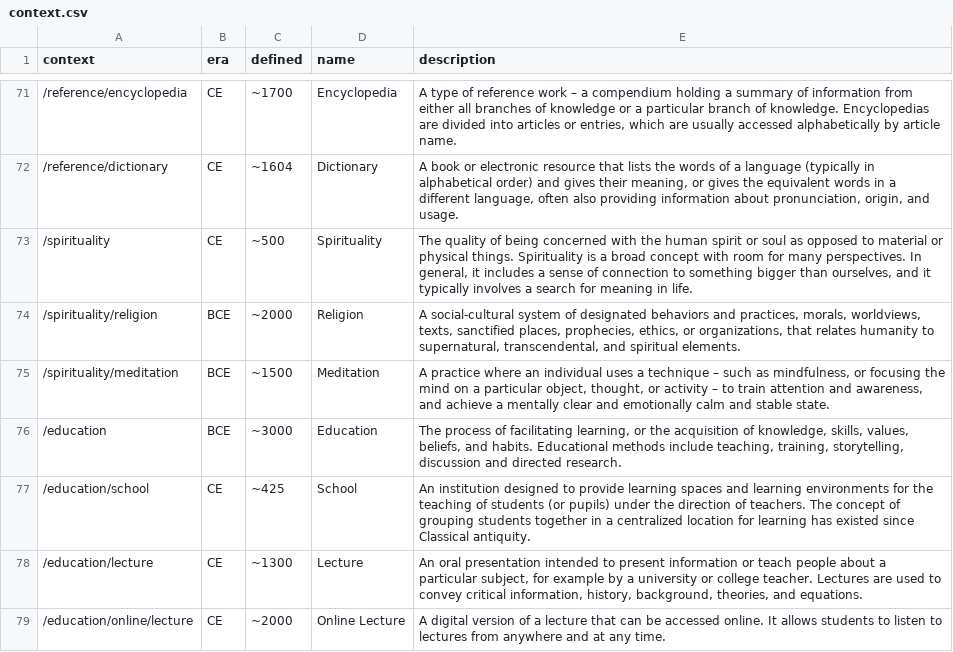
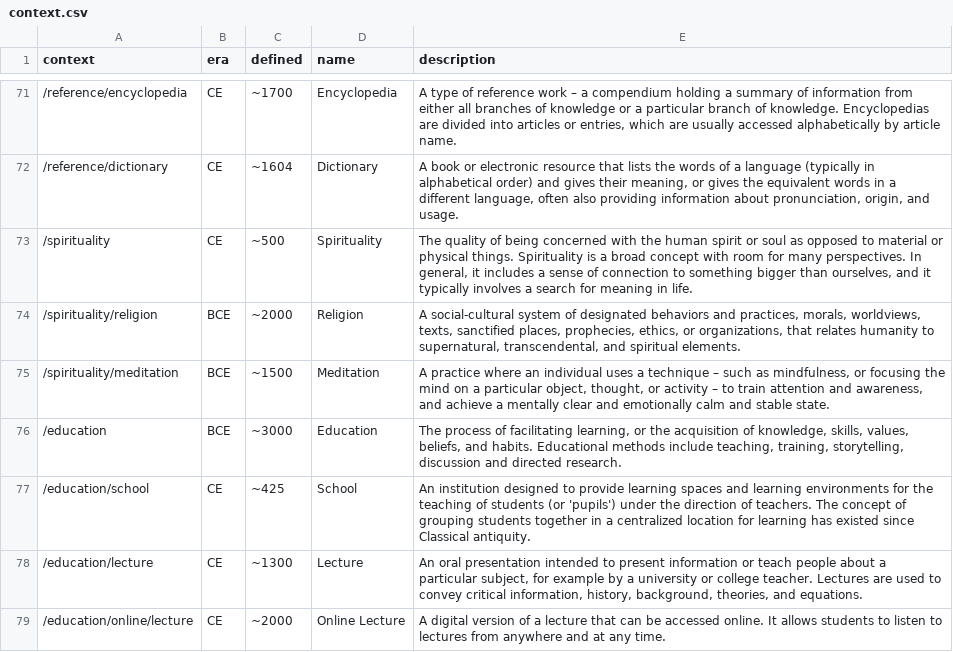
Before and after one commit to AlephZ-ai/AlephZ.ai, a CSV file: _data/context.csv, drawn as a sheet; only a part is shown, gaps mark what is left out.

Commit message:
Finished context list

```diff
--- a/_data/context.csv
+++ b/_data/context.csv
@@ -76,3 +76,3 @@
 "/education","BCE",~3000,"Education","The process of facilitating learning, or the acquisition of knowledge, skills, values, beliefs, and habits. Educational methods include teaching, training, storytelling, discussion and directed research."
-"/education/school","CE",~425,"School","An institution designed to provide learning spaces and learning environments for the teaching of students (or pupils) under the direction of teachers. The concept of grouping students together in a centralized location for learning has existed since Classical antiquity."
+"/education/school","CE",~425,"School","An institution designed to provide learning spaces and learning environments for the teaching of students (or 'pupils') under the direction of teachers. The concept of grouping students together in a centralized location for learning has existed since Classical antiquity."
 "/education/lecture","CE",~1300,"Lecture","An oral presentation intended to present information or teach people about a particular subject, for example by a university or college teacher. Lectures are used to convey critical information, history, background, theories, and equations."
```
